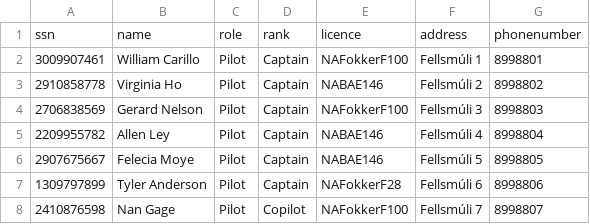
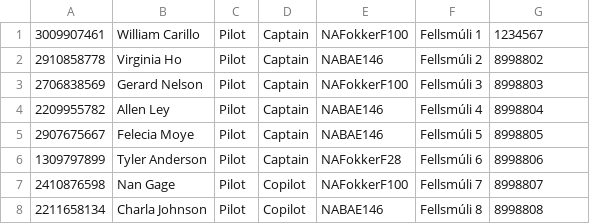
Before and after one commit to noifjalar/NANAIR, a CSV file: a_csv/Crew.csv, drawn as a sheet; only a part is shown; the shorter side is filled out with more unchanged rows.

```diff
--- a/a_csv/Crew.csv
+++ b/a_csv/Crew.csv
@@ -1,3 +1,2 @@
-ssn,name,role,rank,licence,address,phonenumber
-3009907461,William Carillo,Pilot,Captain,NAFokkerF100,Fellsmúli 1,8998801
+3009907461,William Carillo,Pilot,Captain,NAFokkerF100,Fellsmúli 1,1234567
 2910858778,Virginia Ho,Pilot,Captain,NABAE146,Fellsmúli 2,8998802
```
Also changed, not shown: 1 other file.
